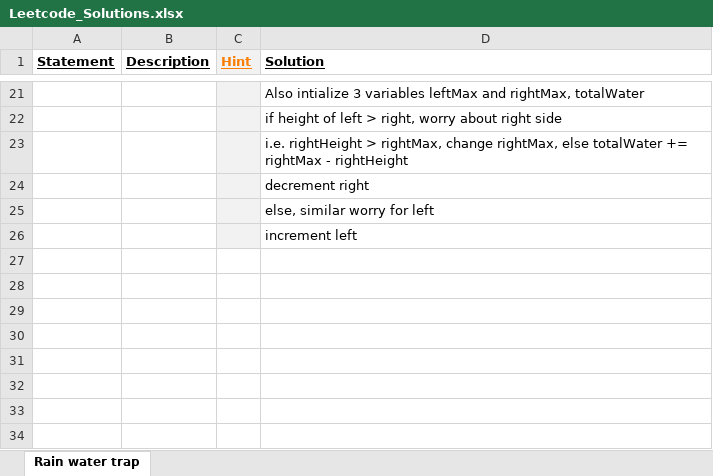
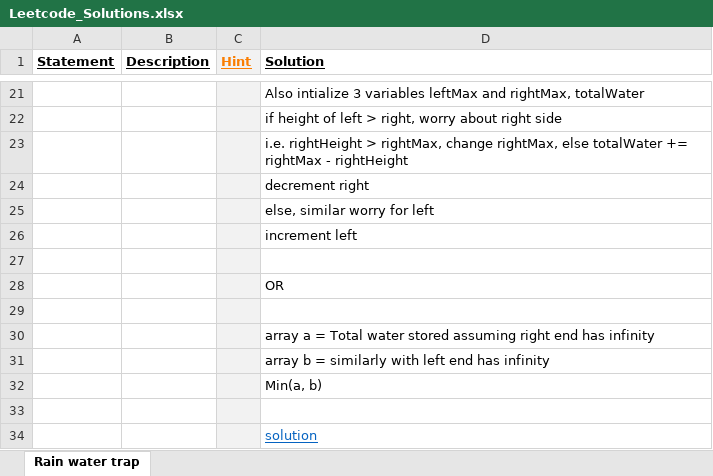
Before and after one commit to Jayaraj342/leetcode-solutions, an Excel workbook: Leetcode_Solutions.xlsx, sheet Rain water trap, drawn as a sheet; only a part is shown, gaps mark what is left out; values as stored, in another font and other column widths than the file's, no borders; charts and pictures not drawn; the diff names each change by its address in the sheet, - before the commit and + after, or states it on an @@ line.

Commit message:
xl changes

```diff
--- a/Leetcode_Solutions.xlsx (sheet Rain water trap)
+++ b/Leetcode_Solutions.xlsx (sheet Rain water trap)
+row 27: (empty)
+row 28:  |  |  | OR
+row 29: (empty)
+row 30:  |  |  | array a = Total water stored assuming right end has infinity
+row 31:  |  |  | array b = similarly with left end has infinity
+row 32:  |  |  | Min(a, b)
+row 33: (empty)
+row 34:  |  |  | solution
```
